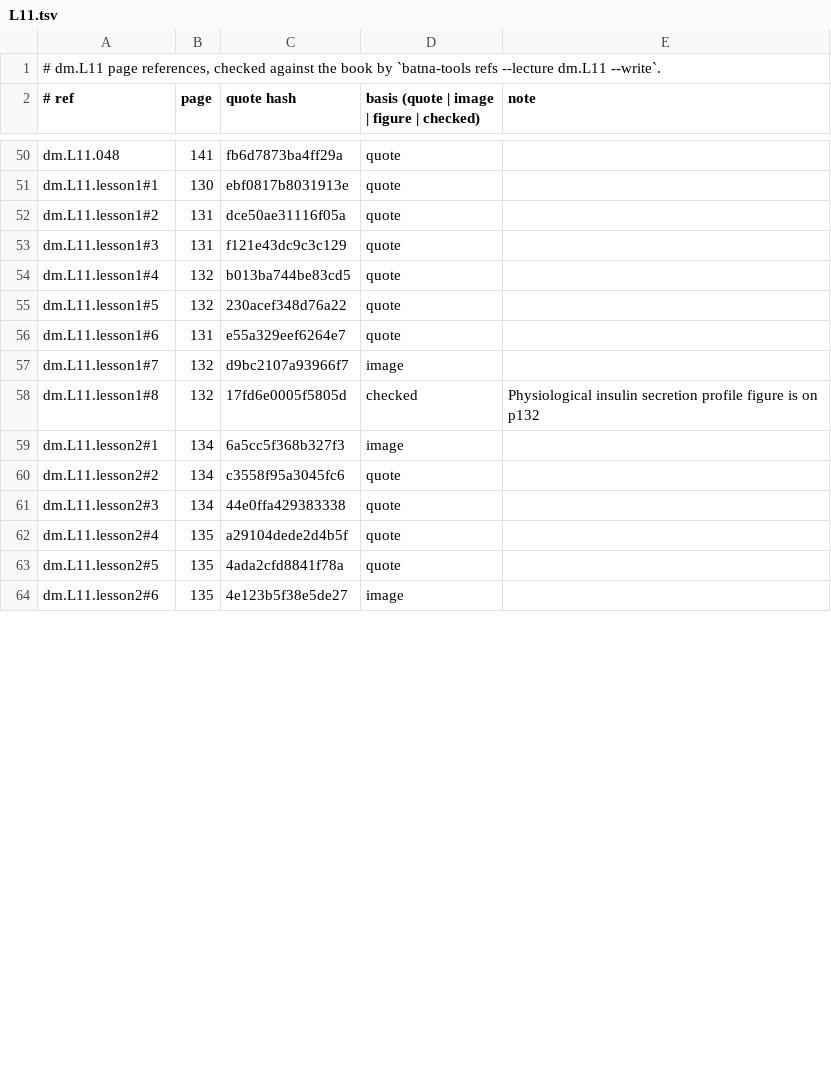
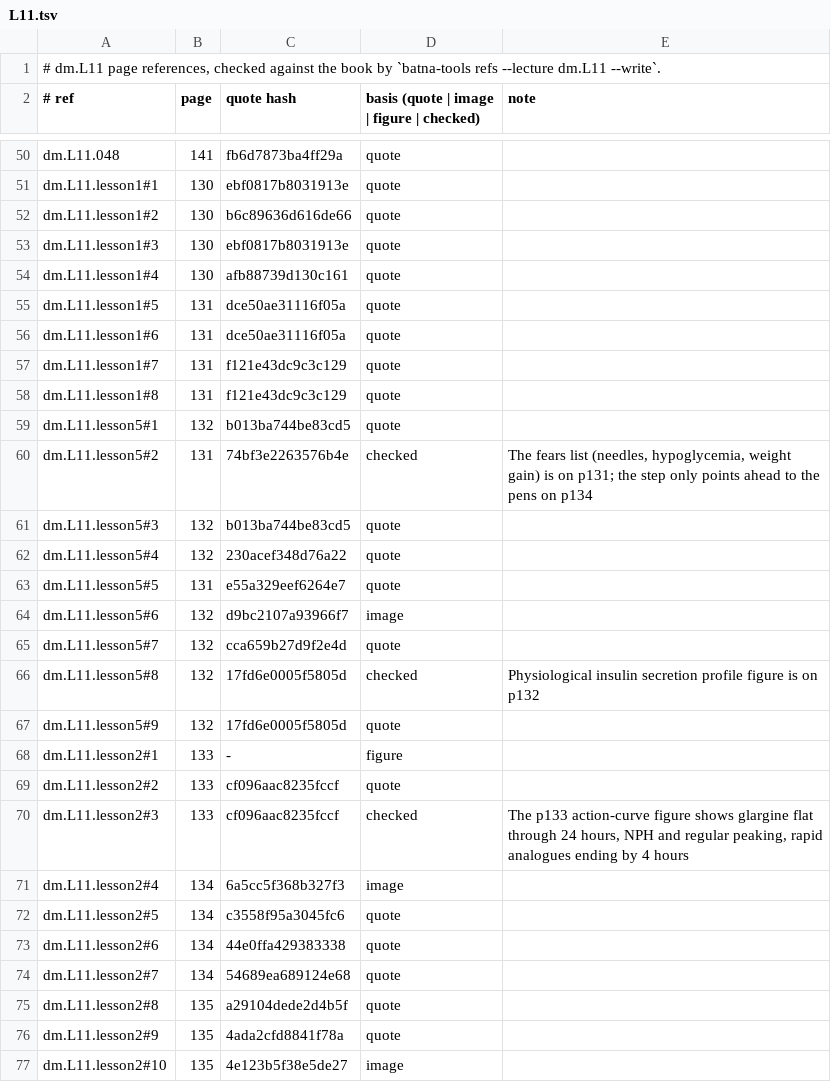
Before and after one commit to MohamedRef/Batna-app, a TSV file: content/book-refs/dm/L11.tsv, drawn as a sheet; only a part is shown, gaps mark what is left out; the diff covers the shown part only.

Commit message:
Diabetes L11 lessons: split to five and give every list its reason (#853)
Part of #828, #829. dm.L11 brought to the lesson depth bar; lecture added to content/lesson-skips.yaml.

```diff
--- a/content/book-refs/dm/L11.tsv
+++ b/content/book-refs/dm/L11.tsv
@@ -51,14 +51,27 @@ dm.L11.048	141	fb6d7873ba4ff29a	quote
 dm.L11.lesson1#1	130	ebf0817b8031913e	quote	
-dm.L11.lesson1#2	131	dce50ae31116f05a	quote	
-dm.L11.lesson1#3	131	f121e43dc9c3c129	quote	
-dm.L11.lesson1#4	132	b013ba744be83cd5	quote	
-dm.L11.lesson1#5	132	230acef348d76a22	quote	
-dm.L11.lesson1#6	131	e55a329eef6264e7	quote	
-dm.L11.lesson1#7	132	d9bc2107a93966f7	image	
-dm.L11.lesson1#8	132	17fd6e0005f5805d	checked	Physiological insulin secretion profile figure is on p132
-dm.L11.lesson2#1	134	6a5cc5f368b327f3	image	
-dm.L11.lesson2#2	134	c3558f95a3045fc6	quote	
-dm.L11.lesson2#3	134	44e0ffa429383338	quote	
-dm.L11.lesson2#4	135	a29104dede2d4b5f	quote	
-dm.L11.lesson2#5	135	4ada2cfd8841f78a	quote	
-dm.L11.lesson2#6	135	4e123b5f38e5de27	image	
+dm.L11.lesson1#2	130	b6c89636d616de66	quote	
+dm.L11.lesson1#3	130	ebf0817b8031913e	quote	
+dm.L11.lesson1#4	130	afb88739d130c161	quote	
+dm.L11.lesson1#5	131	dce50ae31116f05a	quote	
+dm.L11.lesson1#6	131	dce50ae31116f05a	quote	
+dm.L11.lesson1#7	131	f121e43dc9c3c129	quote	
+dm.L11.lesson1#8	131	f121e43dc9c3c129	quote	
+dm.L11.lesson5#1	132	b013ba744be83cd5	quote	
+dm.L11.lesson5#2	131	74bf3e2263576b4e	checked	The fears list (needles, hypoglycemia, weight gain) is on p131; the step only points ahead to the pens on p134
+dm.L11.lesson5#3	132	b013ba744be83cd5	quote	
+dm.L11.lesson5#4	132	230acef348d76a22	quote	
+dm.L11.lesson5#5	131	e55a329eef6264e7	quote	
+dm.L11.lesson5#6	132	d9bc2107a93966f7	image	
+dm.L11.lesson5#7	132	cca659b27d9f2e4d	quote	
+dm.L11.lesson5#8	132	17fd6e0005f5805d	checked	Physiological insulin secretion profile figure is on p132
+dm.L11.lesson5#9	132	17fd6e0005f5805d	quote	
+dm.L11.lesson2#1	133	-	figure	
+dm.L11.lesson2#2	133	cf096aac8235fccf	quote	
+dm.L11.lesson2#3	133	cf096aac8235fccf	checked	The p133 action-curve figure shows glargine flat through 24 hours, NPH and regular peaking, rapid analogues ending by 4 hours
+dm.L11.lesson2#4	134	6a5cc5f368b327f3	image	
+dm.L11.lesson2#5	134	c3558f95a3045fc6	quote	
+dm.L11.lesson2#6	134	44e0ffa429383338	quote	
+dm.L11.lesson2#7	134	54689ea689124e68	quote	
+dm.L11.lesson2#8	135	a29104dede2d4b5f	quote	
+dm.L11.lesson2#9	135	4ada2cfd8841f78a	quote	
+dm.L11.lesson2#10	135	4e123b5f38e5de27	image	
```
Also changed, not shown: 6 added rows and 21 edited cells elsewhere in this file, 5 other files.
